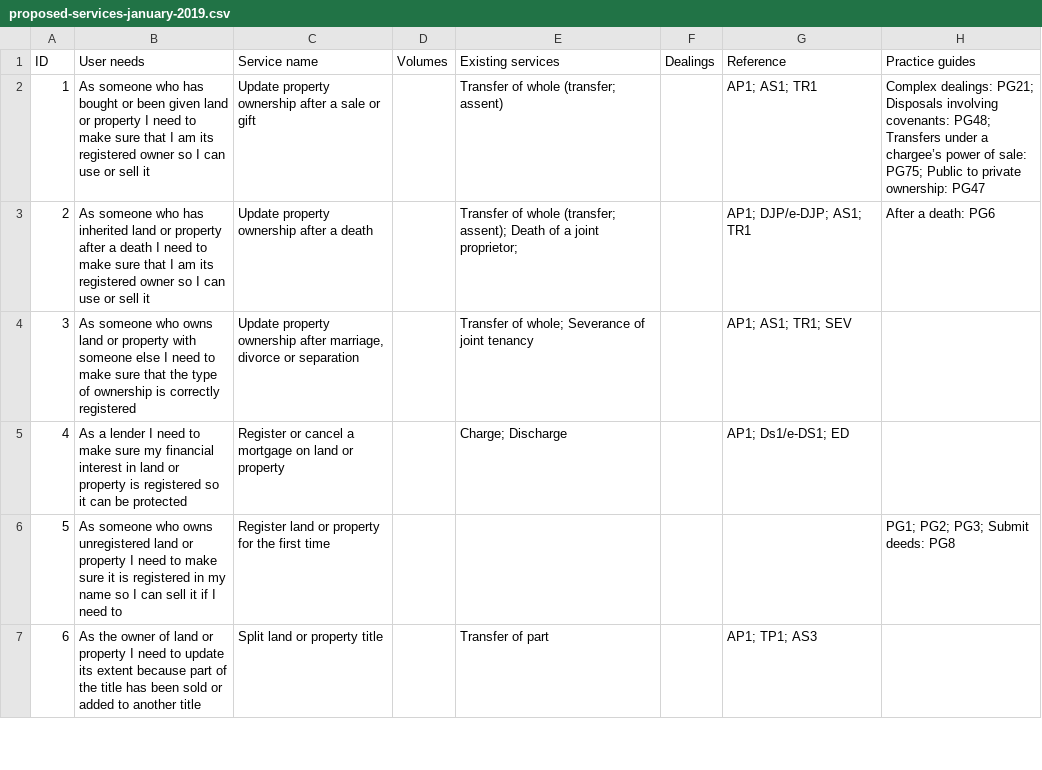
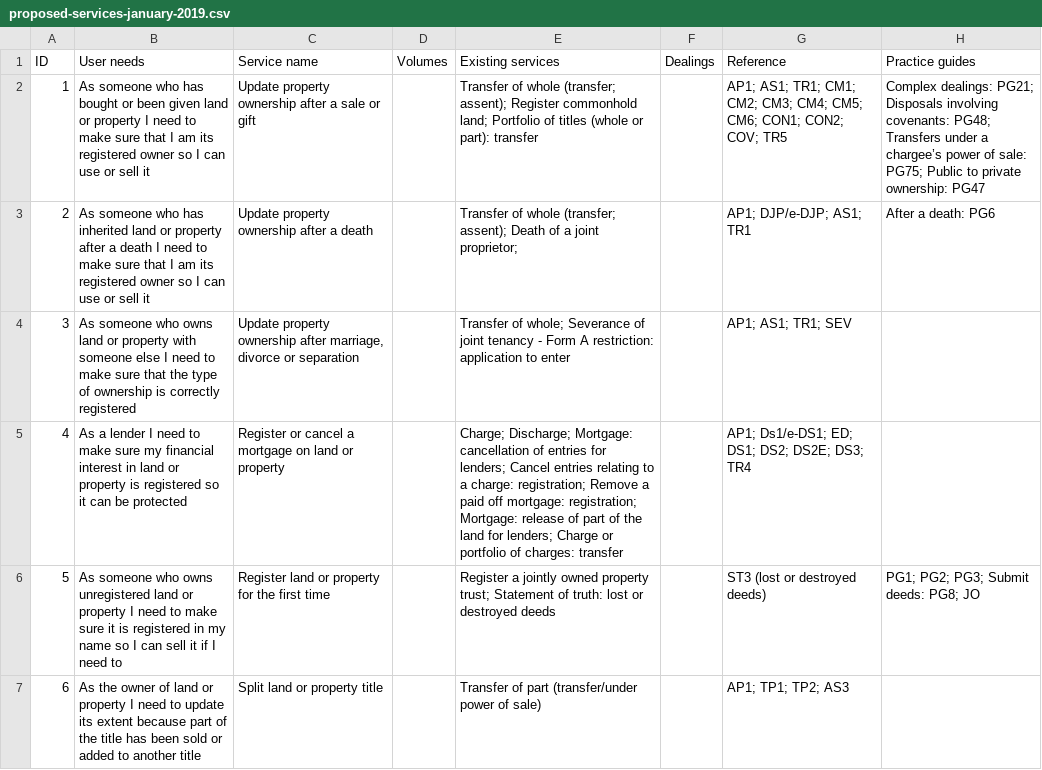
Before and after one commit to sambrierley/hmlr-service-register, a CSV file: proposed-services-january-2019.csv, drawn as a sheet; only a part is shown; the diff covers the shown part only.

Commit message:
Update proposed-services-january-2019.csv

```diff
--- a/proposed-services-january-2019.csv
+++ b/proposed-services-january-2019.csv
@@ -1,7 +1,7 @@
 ID,User needs,Service name,Volumes,Existing services,Dealings,Reference,Practice guides,
-1,As someone who has bought or been given land or property I need to make sure that I am its registered owner so I can use or sell it,Update property ownership after a sale or gift,,Transfer of whole (transfer; assent),,AP1; AS1; TR1,Complex dealings: PG21; Disposals involving covenants: PG48; Transfers under a chargee’s power of sale: PG75; Public to private ownership: PG47,
+1,As someone who has bought or been given land or property I need to make sure that I am its registered owner so I can use or sell it,Update property ownership after a sale or gift,,Transfer of whole (transfer; assent); Register commonhold land; Portfolio of titles (whole or part): transfer,,AP1; AS1; TR1; CM1; CM2; CM3; CM4; CM5; CM6; CON1; CON2; COV; TR5,Complex dealings: PG21; Disposals involving covenants: PG48; Transfers under a chargee’s power of sale: PG75; Public to private ownership: PG47,
 2,As someone who has inherited land or property after a death I need to make sure that I am its registered owner so I can use or sell it,Update property ownership after a death,,Transfer of whole (transfer; assent); Death of a joint proprietor;,,AP1; DJP/e-DJP; AS1; TR1,After a death: PG6,
-3,As someone who owns land or property with someone else I need to make sure that the type of ownership is correctly registered,"Update property ownership after marriage, divorce or separation",,Transfer of whole; Severance of joint tenancy,,AP1; AS1; TR1; SEV,,
-4,As a lender I need to make sure my financial interest in land or property is registered so it can be protected,Register or cancel a mortgage on land or property,,Charge; Discharge,,AP1; Ds1/e-DS1; ED,,
-5,As someone who owns unregistered land or property I need to make sure it is registered in my name so I can sell it if I need to,Register land or property for the first time,,,,,PG1; PG2; PG3; Submit deeds: PG8,
-6,As the owner of land or property I need to update its extent because part of the title has been sold or added to another title,Split land or property title,,Transfer of part,,AP1; TP1; AS3,,
+3,As someone who owns land or property with someone else I need to make sure that the type of ownership is correctly registered,"Update property ownership after marriage, divorce or separation",,Transfer of whole; Severance of joint tenancy - Form A restriction: application to enter,,AP1; AS1; TR1; SEV,,
+4,As a lender I need to make sure my financial interest in land or property is registered so it can be protected,Register or cancel a mortgage on land or property,,Charge; Discharge; Mortgage: cancellation of entries for lenders; Cancel entries relating to a charge: registration; Remove a paid off mortgage: registration; Mortgage: release of part of the land for lenders; Charge or portfolio of charges: transfer,,AP1; Ds1/e-DS1; ED; DS1; DS2; DS2E; DS3; TR4,,
+5,As someone who owns unregistered land or property I need to make sure it is registered in my name so I can sell it if I need to,Register land or property for the first time,,Register a jointly owned property trust; Statement of truth: lost or destroyed deeds,,ST3 (lost or destroyed deeds),PG1; PG2; PG3; Submit deeds: PG8; JO,
+6,As the owner of land or property I need to update its extent because part of the title has been sold or added to another title,Split land or property title,,Transfer of part (transfer/under power of sale),,AP1; TP1; TP2; AS3,,
```
Also changed, not shown: 23 edited cells elsewhere in this file.
